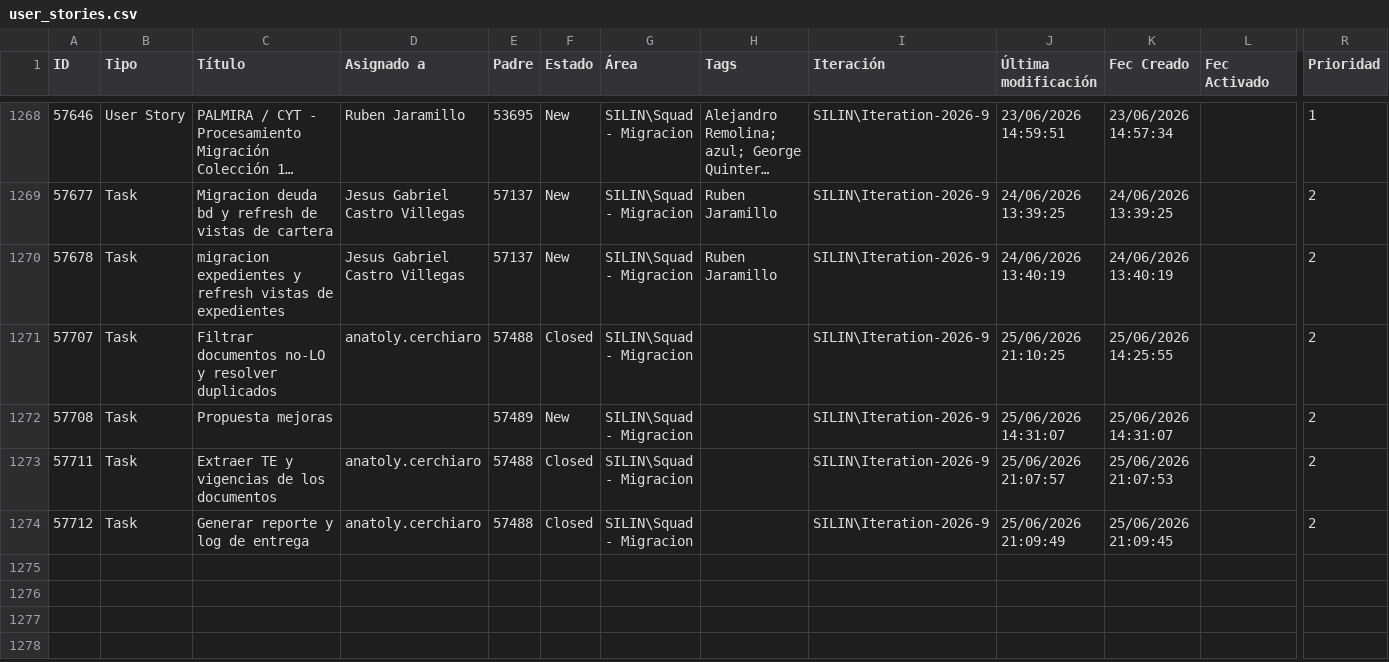
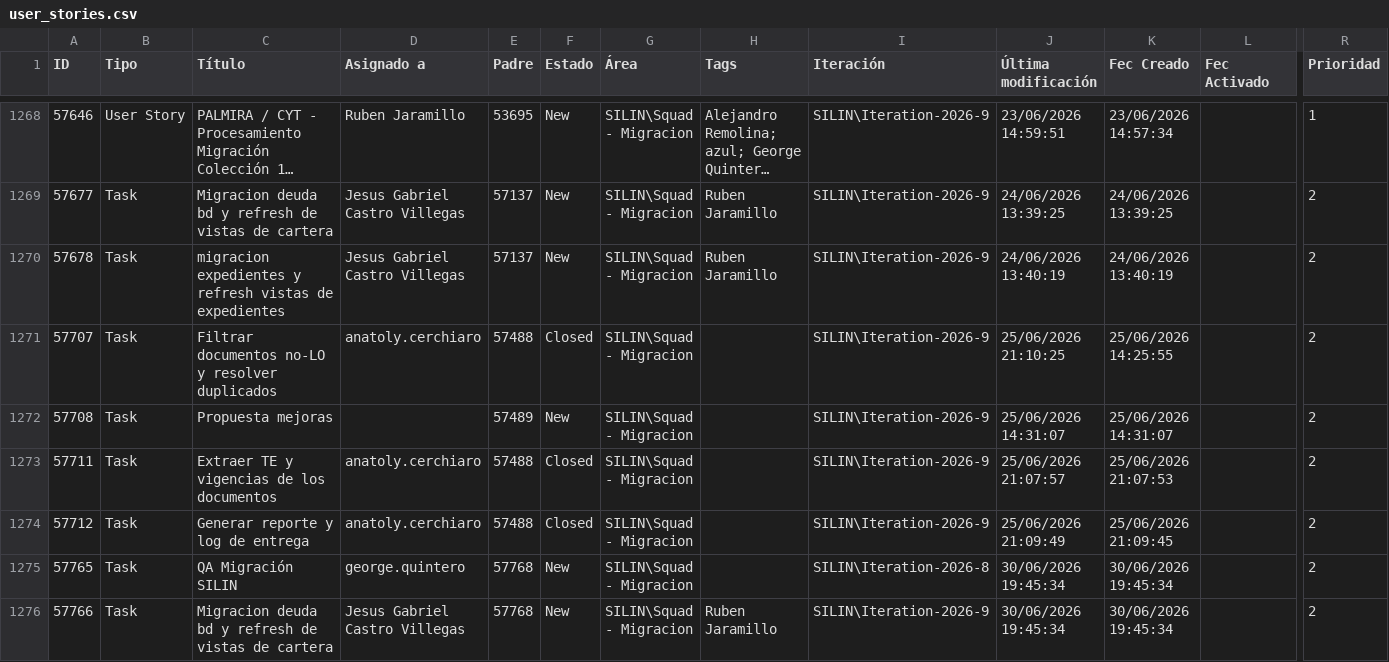
Before and after one commit to alisonfernandau-source/azure-insights-data-, a CSV file: src/data/user_stories.csv, drawn as a sheet; only a part is shown, gaps mark what is left out; long unchanged cells end in …; rows hold the shown columns only; the diff covers the shown part only; the diff names each change by its address in the sheet, - before the commit and + after, or states it on an @@ line.

```diff
--- a/src/data/user_stories.csv
+++ b/src/data/user_stories.csv
+row 1275: 57765 | Task | QA Migración SILIN | george.quintero | 57768 | New | SILIN\Squad - Migracion |  | SILIN\Iteration-2026-8 | 30/06/2026 19:45:34 | 30/06/2026 19:45:34 |  | 2
+row 1276: 57766 | Task | Migracion deuda bd y refresh de vistas de cartera | Jesus Gabriel Castro Villegas | 57768 | New | SILIN\Squad - Migracion | Ruben Jaramillo | SILIN\Iteration-2026-9 | 30/06/2026 19:45:34 | 30/06/2026 19:45:34 |  | 2
```
Also changed, not shown: 2 added rows and 11 edited cells elsewhere in this file, src/data/feature_snapshot_history.csv, 1 other file.
